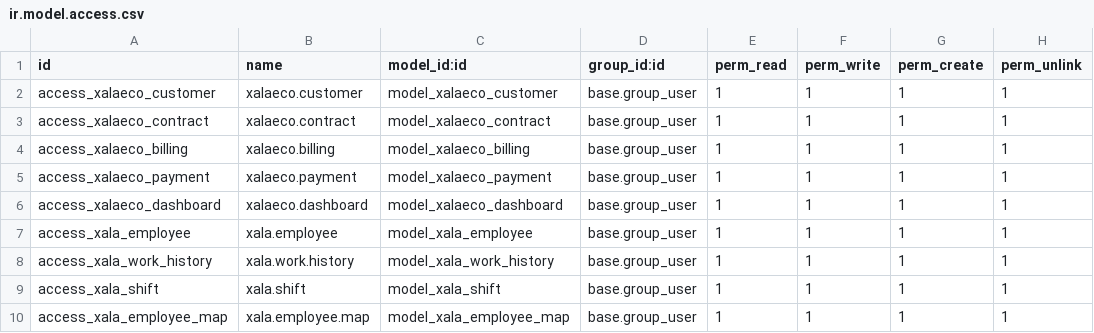
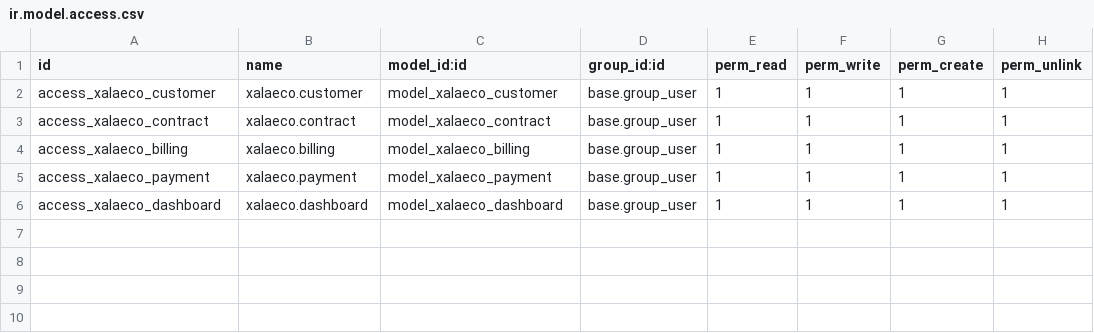
Before and after one commit to PhamThiOanhKieu/XALA-ECO-ODOO, a CSV file: security/ir.model.access.csv, drawn as a sheet; the diff names each change by its address in the sheet, - before the commit and + after, or states it on an @@ line.

```diff
--- a/security/ir.model.access.csv
+++ b/security/ir.model.access.csv
-row 7: access_xala_employee | xala.employee | model_xala_employee | base.group_user | 1 | 1 | 1 | 1
-row 8: access_xala_work_history | xala.work.history | model_xala_work_history | base.group_user | 1 | 1 | 1 | 1
-row 9: access_xala_shift | xala.shift | model_xala_shift | base.group_user | 1 | 1 | 1 | 1
-row 10: access_xala_employee_map | xala.employee.map | model_xala_employee_map | base.group_user | 1 | 1 | 1 | 1
```
Also changed, not shown: 15 other files.
